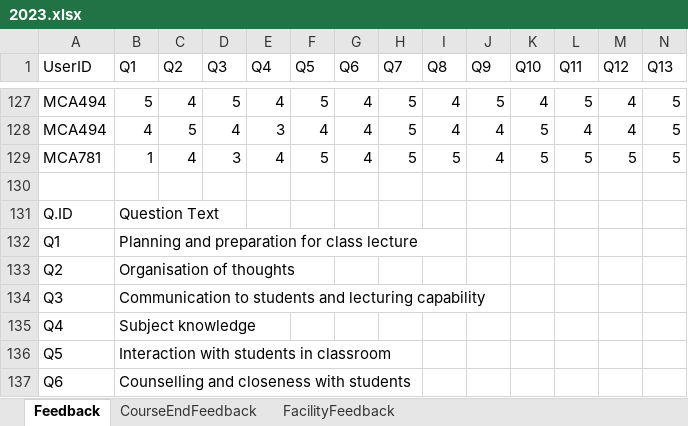
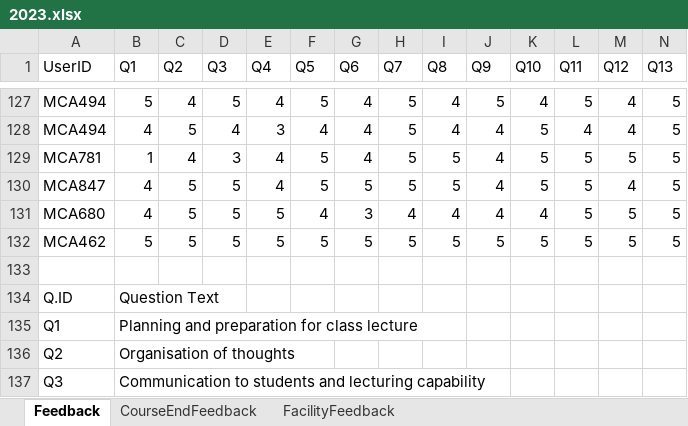
Before and after one commit to manoj9901811/feedback_system, an Excel workbook: feedback_excel/2023.xlsx, sheet Feedback, drawn as a sheet; only a part is shown, gaps mark what is left out; the shorter side is filled out with more unchanged rows; values as stored, in another font and other column widths than the file's, no borders; rows hold the shown columns only; the diff names each change by its address in the sheet, - before the commit and + after, or states it on an @@ line.

```diff
--- a/feedback_excel/2023.xlsx (sheet Feedback)
+++ b/feedback_excel/2023.xlsx (sheet Feedback)
+row 130: MCA847 | 4 | 5 | 5 | 4 | 5 | 5 | 5 | 5 | 4 | 5 | 5 | 4 | 5
+row 131: MCA680 | 4 | 5 | 5 | 5 | 4 | 3 | 4 | 4 | 4 | 4 | 5 | 5 | 5
+row 132: MCA462 | 5 | 5 | 5 | 5 | 5 | 5 | 5 | 5 | 5 | 5 | 5 | 5 | 5
```
Also changed, not shown: 2 other files.
